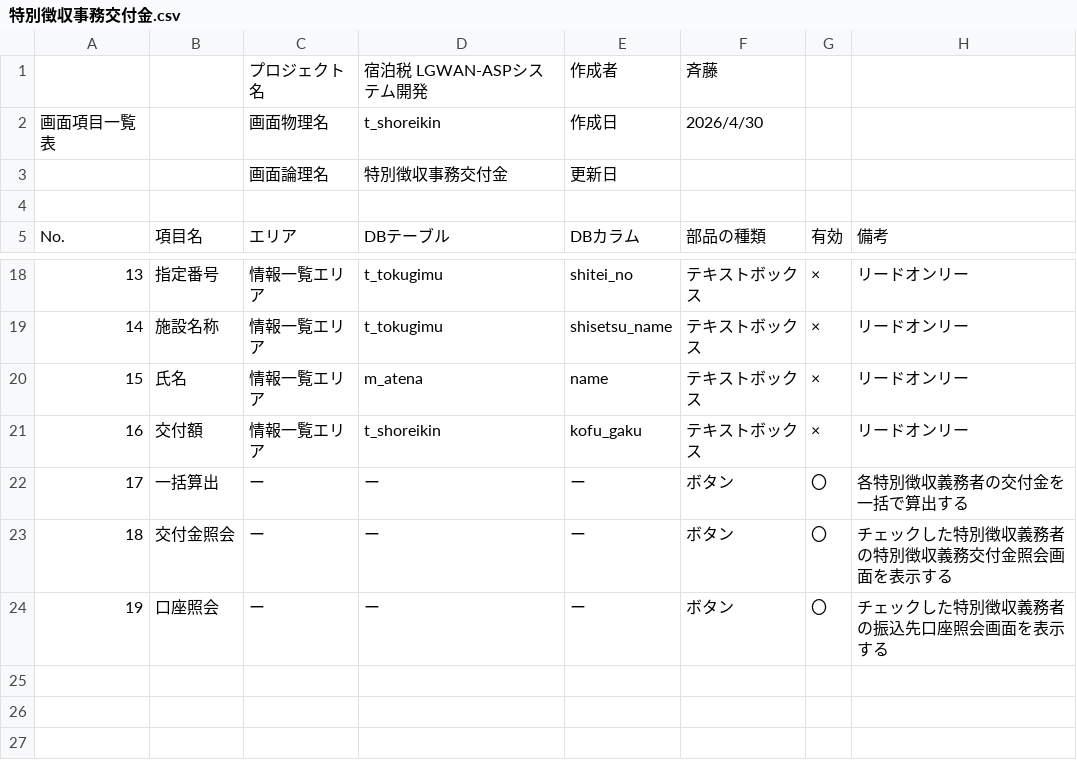
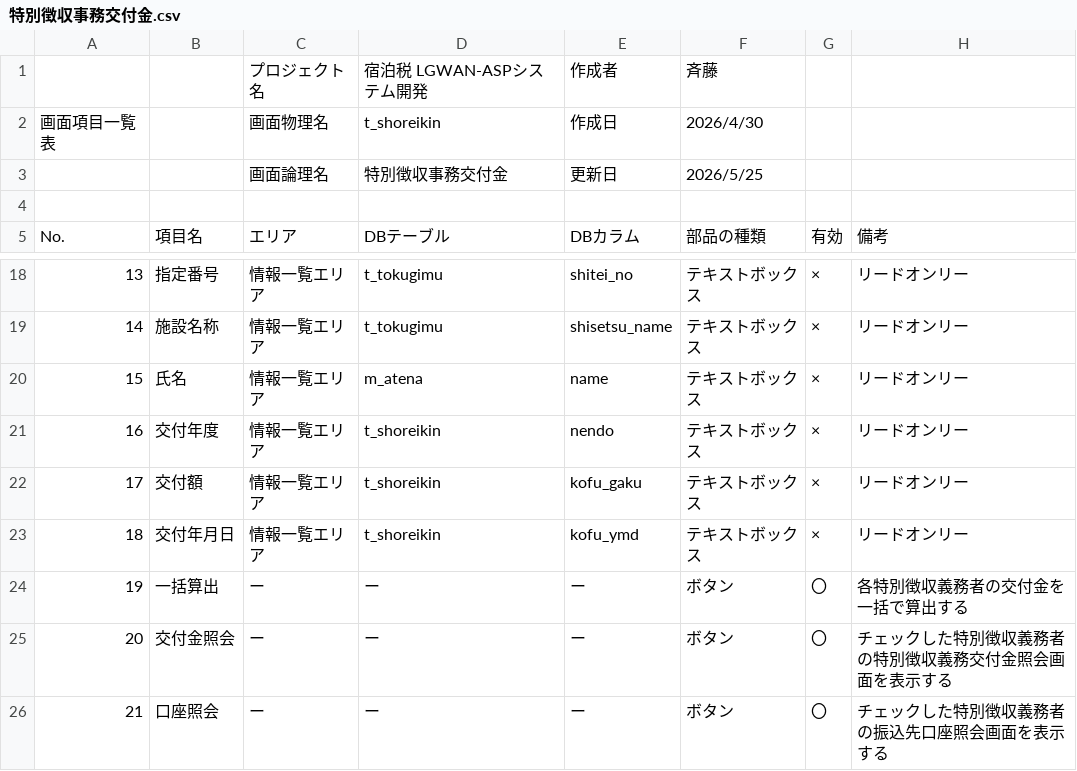
Before and after one commit to Tenchi-Sotozaki/tax, a CSV file: docs/仕様書/特別徴収事務交付金.csv, drawn as a sheet; only a part is shown, gaps mark what is left out; addresses are those after the commit; the diff names each change by its address in the sheet, - before the commit and + after, or states it on an @@ line.

```diff
--- a/docs/仕様書/特別徴収事務交付金.csv
+++ b/docs/仕様書/特別徴収事務交付金.csv
-F3: (empty)
+F3: 2026/5/25
+row 21: 16 | 交付年度 | 情報一覧エリア | t_shoreikin | nendo | テキストボックス | × | リードオンリー
@@ column A renumbered from row 22 down @@
+row 23: 18 | 交付年月日 | 情報一覧エリア | t_shoreikin | kofu_ymd | テキストボックス | × | リードオンリー
```
Also changed, not shown: 4 other files.
